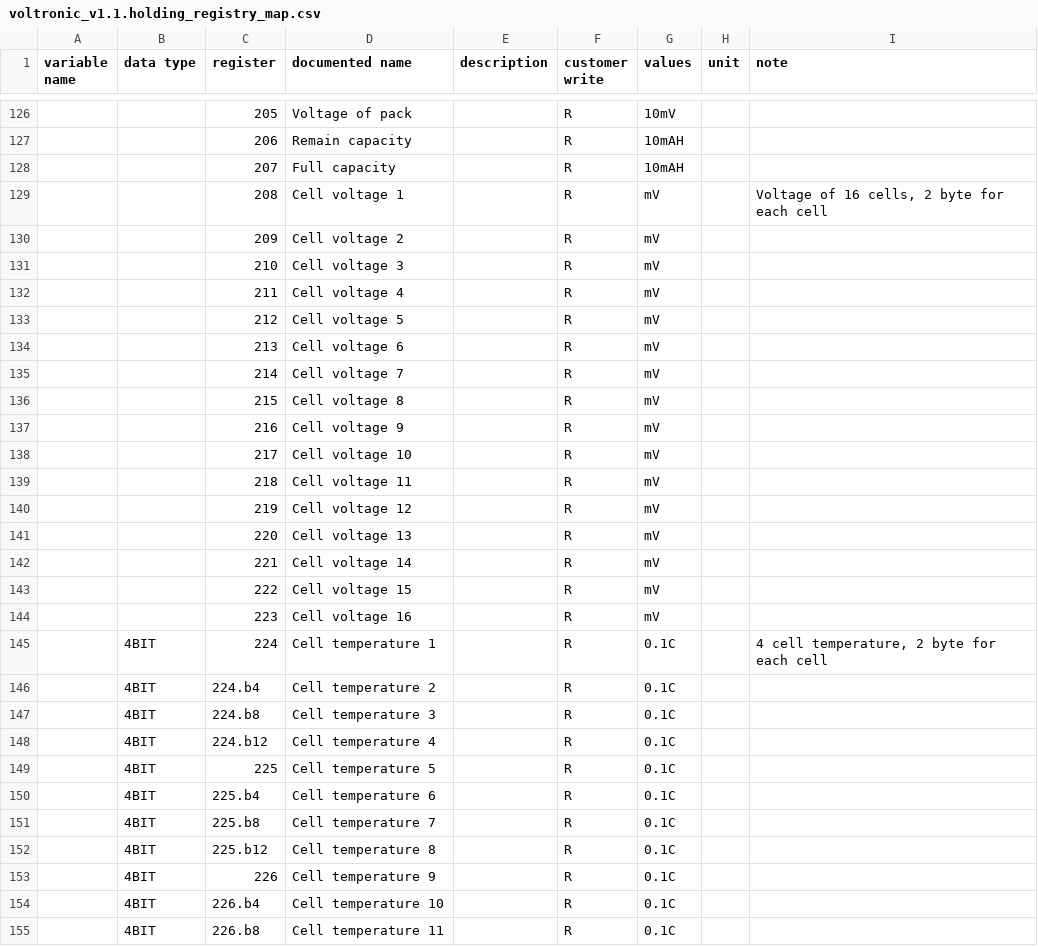
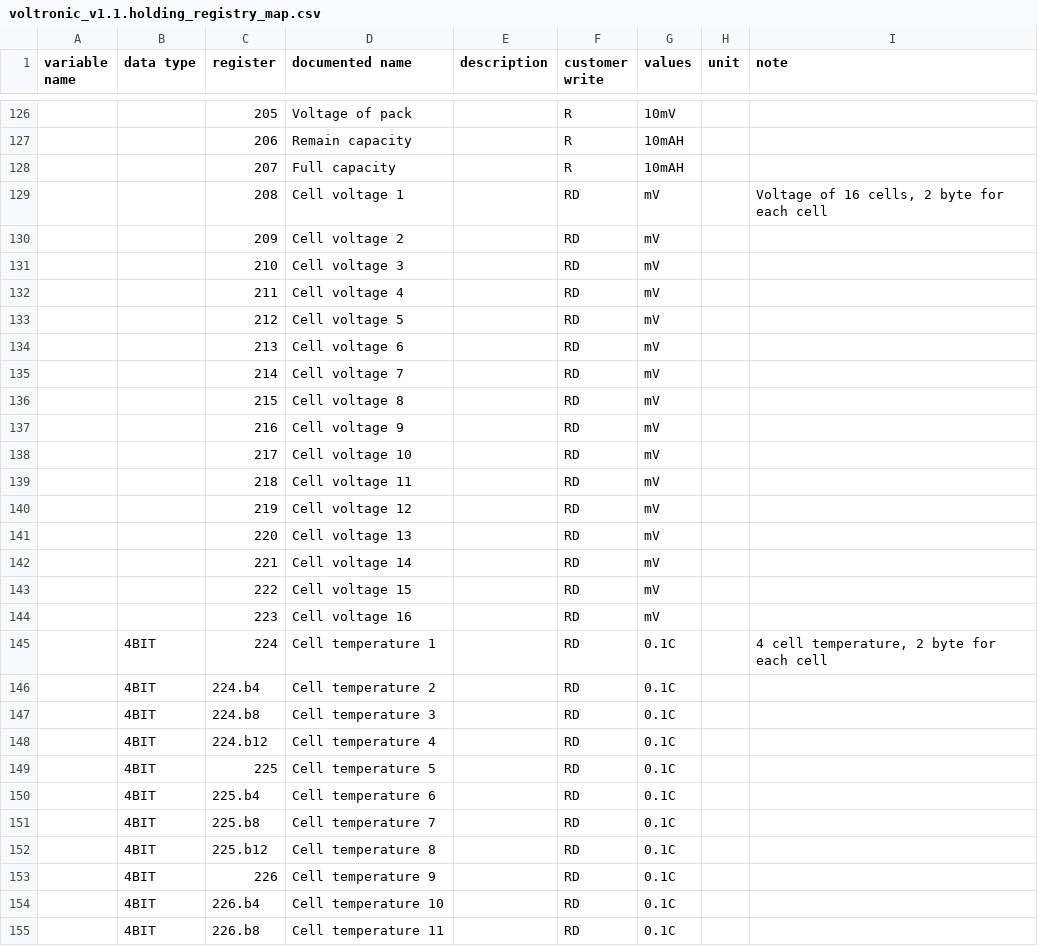
Before and after one commit to yNosGR/PythonProtocolGateway, a CSV file: protocols/voltronic/voltronic_v1.1.holding_registry_map.csv, drawn as a sheet; only a part is shown, gaps mark what is left out; the diff covers the shown part only.

```diff
--- a/protocols/voltronic/voltronic_v1.1.holding_registry_map.csv
+++ b/protocols/voltronic/voltronic_v1.1.holding_registry_map.csv
@@ -128,28 +128,28 @@ variable name,data type,register,documented name,description,customer write,valu
 ,,207,Full capacity,,R,10mAH,,
-,,208,Cell voltage 1,,R,mV,,"Voltage of 16 cells, 2 byte for each cell"
-,,209,Cell voltage 2,,R,mV,,
-,,210,Cell voltage 3,,R,mV,,
-,,211,Cell voltage 4,,R,mV,,
-,,212,Cell voltage 5,,R,mV,,
-,,213,Cell voltage 6,,R,mV,,
-,,214,Cell voltage 7,,R,mV,,
-,,215,Cell voltage 8,,R,mV,,
-,,216,Cell voltage 9,,R,mV,,
-,,217,Cell voltage 10,,R,mV,,
-,,218,Cell voltage 11,,R,mV,,
-,,219,Cell voltage 12,,R,mV,,
-,,220,Cell voltage 13,,R,mV,,
-,,221,Cell voltage 14,,R,mV,,
-,,222,Cell voltage 15,,R,mV,,
-,,223,Cell voltage 16,,R,mV,,
-,4BIT,224,Cell temperature 1,,R,0.1C,,"4 cell temperature, 2 byte for each cell"
-,4BIT,224.b4,Cell temperature 2,,R,0.1C,,
-,4BIT,224.b8,Cell temperature 3,,R,0.1C,,
-,4BIT,224.b12,Cell temperature 4,,R,0.1C,,
-,4BIT,225,Cell temperature 5,,R,0.1C,,
-,4BIT,225.b4,Cell temperature 6,,R,0.1C,,
-,4BIT,225.b8,Cell temperature 7,,R,0.1C,,
-,4BIT,225.b12,Cell temperature 8,,R,0.1C,,
-,4BIT,226,Cell temperature 9,,R,0.1C,,
-,4BIT,226.b4,Cell temperature 10,,R,0.1C,,
-,4BIT,226.b8,Cell temperature 11,,R,0.1C,,
+,,208,Cell voltage 1,,RD,mV,,"Voltage of 16 cells, 2 byte for each cell"
+,,209,Cell voltage 2,,RD,mV,,
+,,210,Cell voltage 3,,RD,mV,,
+,,211,Cell voltage 4,,RD,mV,,
+,,212,Cell voltage 5,,RD,mV,,
+,,213,Cell voltage 6,,RD,mV,,
+,,214,Cell voltage 7,,RD,mV,,
+,,215,Cell voltage 8,,RD,mV,,
+,,216,Cell voltage 9,,RD,mV,,
+,,217,Cell voltage 10,,RD,mV,,
+,,218,Cell voltage 11,,RD,mV,,
+,,219,Cell voltage 12,,RD,mV,,
+,,220,Cell voltage 13,,RD,mV,,
+,,221,Cell voltage 14,,RD,mV,,
+,,222,Cell voltage 15,,RD,mV,,
+,,223,Cell voltage 16,,RD,mV,,
+,4BIT,224,Cell temperature 1,,RD,0.1C,,"4 cell temperature, 2 byte for each cell"
+,4BIT,224.b4,Cell temperature 2,,RD,0.1C,,
+,4BIT,224.b8,Cell temperature 3,,RD,0.1C,,
+,4BIT,224.b12,Cell temperature 4,,RD,0.1C,,
+,4BIT,225,Cell temperature 5,,RD,0.1C,,
+,4BIT,225.b4,Cell temperature 6,,RD,0.1C,,
+,4BIT,225.b8,Cell temperature 7,,RD,0.1C,,
+,4BIT,225.b12,Cell temperature 8,,RD,0.1C,,
+,4BIT,226,Cell temperature 9,,RD,0.1C,,
+,4BIT,226.b4,Cell temperature 10,,RD,0.1C,,
+,4BIT,226.b8,Cell temperature 11,,RD,0.1C,,
```
Also changed, not shown: 5 edited cells elsewhere in this file, 1 other file.
